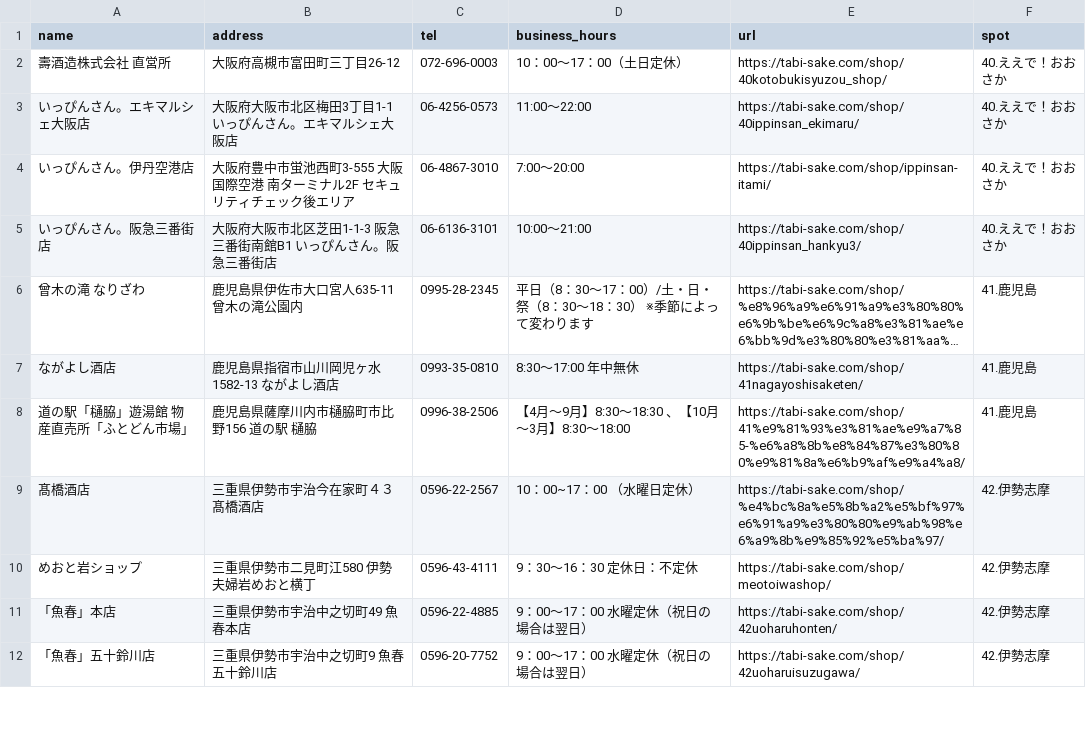
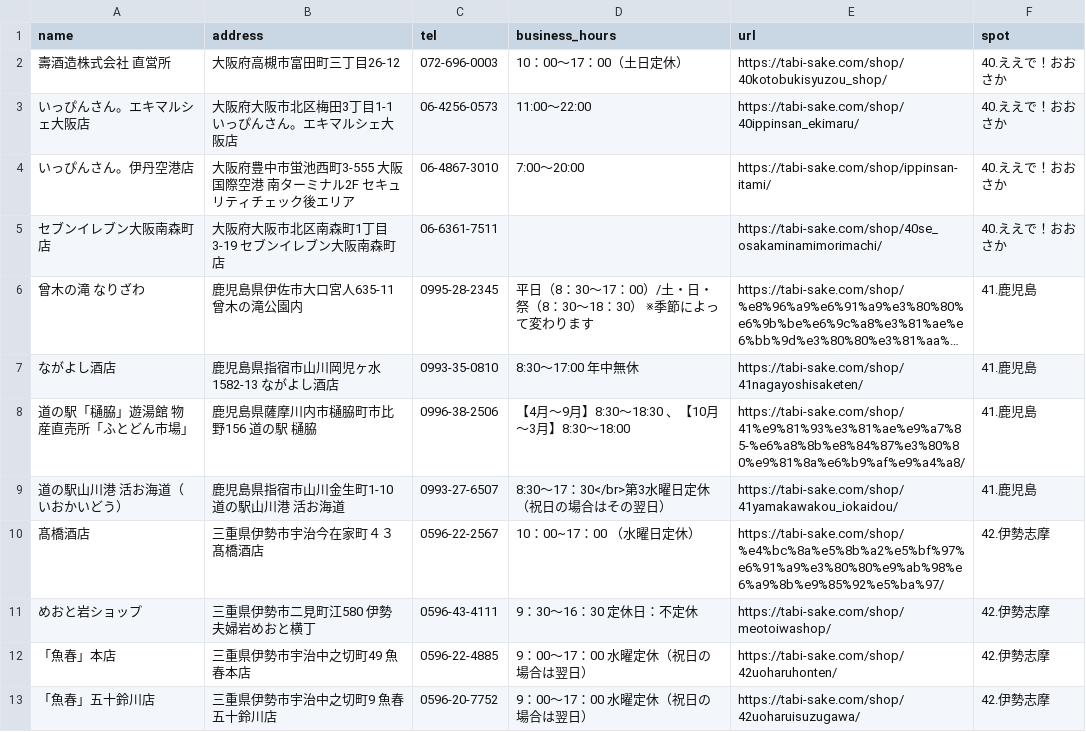
Before and after one commit to watahari/tabi-sake-map, a CSV file: result_4.csv, drawn as a sheet; only a part is shown; long unchanged cells end in …; removed rows and columns are numbered as before the commit, all else as after; the diff covers the shown part only; the diff names each change by its address in the sheet, - before the commit and + after, or states it on an @@ line.

```diff
--- a/result_4.csv
+++ b/result_4.csv
-row 5: いっぴんさん。阪急三番街店 | 大阪府大阪市北区芝田1-1-3 阪急三番街南館B1 いっぴんさん。阪急三番街店 | 06-6136-3101 | 10:00～21:00 | https://tabi-sake.com/shop/40ippinsan_hankyu3/ | 40.ええで！おおさか
+row 5: セブンイレブン大阪南森町店 | 大阪府大阪市北区南森町1丁目3-19 セブンイレブン大阪南森町店 | 06-6361-7511 |  | https://tabi-sake.com/shop/40se_osakaminamimorimachi/ | 40.ええで！おおさか
+row 9: 道の駅山川港 活お海道（いおかいどう） | 鹿児島県指宿市山川金生町1-10 道の駅山川港 活お海道 | 0993-27-6507 | 8:30～17：30</br>第3水曜日定休（祝日の場合はその翌日） | https://tabi-sake.com/shop/41yamakawakou_iokaidou/ | 41.鹿児島
```
Also changed, not shown: 6 added rows, 5 removed rows and 4 edited cells elsewhere in this file, result_0.csv, result_1.csv, 4 other files.
